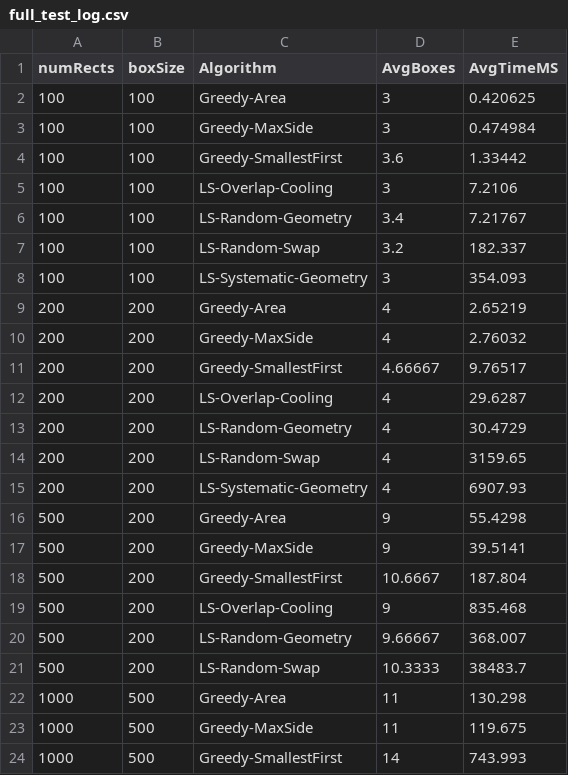
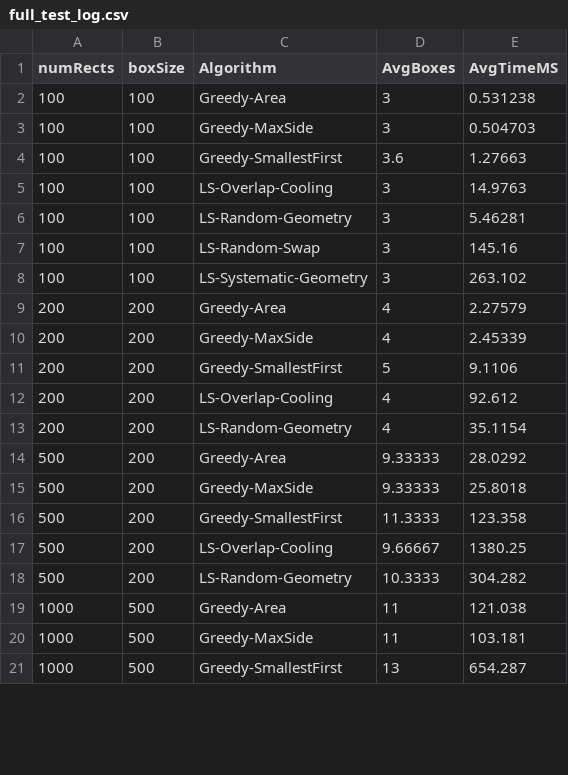
Before and after one commit to anachioca/OptimizationAlgorithms, a CSV file: full_test_log.csv, drawn as a sheet; only a part is shown; the diff covers the shown part only.

Commit message:
Addopting Callback for test_env

```diff
--- a/full_test_log.csv
+++ b/full_test_log.csv
@@ -1,24 +1,21 @@
 numRects;boxSize;Algorithm;AvgBoxes;AvgTimeMS
-100;100;Greedy-Area;3;0.420625
-100;100;Greedy-MaxSide;3;0.474984
-100;100;Greedy-SmallestFirst;3.6;1.33442
-100;100;LS-Overlap-Cooling;3;7.2106
-100;100;LS-Random-Geometry;3.4;7.21767
-100;100;LS-Random-Swap;3.2;182.337
-100;100;LS-Systematic-Geometry;3;354.093
-200;200;Greedy-Area;4;2.65219
-200;200;Greedy-MaxSide;4;2.76032
-200;200;Greedy-SmallestFirst;4.66667;9.76517
-200;200;LS-Overlap-Cooling;4;29.6287
-200;200;LS-Random-Geometry;4;30.4729
-200;200;LS-Random-Swap;4;3159.65
-200;200;LS-Systematic-Geometry;4;6907.93
-500;200;Greedy-Area;9;55.4298
-500;200;Greedy-MaxSide;9;39.5141
-500;200;Greedy-SmallestFirst;10.6667;187.804
-500;200;LS-Overlap-Cooling;9;835.468
-500;200;LS-Random-Geometry;9.66667;368.007
-500;200;LS-Random-Swap;10.3333;38483.7
-1000;500;Greedy-Area;11;130.298
-1000;500;Greedy-MaxSide;11;119.675
-1000;500;Greedy-SmallestFirst;14;743.993
+100;100;Greedy-Area;3;0.531238
+100;100;Greedy-MaxSide;3;0.504703
+100;100;Greedy-SmallestFirst;3.6;1.27663
+100;100;LS-Overlap-Cooling;3;14.9763
+100;100;LS-Random-Geometry;3;5.46281
+100;100;LS-Random-Swap;3;145.16
+100;100;LS-Systematic-Geometry;3;263.102
+200;200;Greedy-Area;4;2.27579
+200;200;Greedy-MaxSide;4;2.45339
+200;200;Greedy-SmallestFirst;5;9.1106
+200;200;LS-Overlap-Cooling;4;92.612
+200;200;LS-Random-Geometry;4;35.1154
+500;200;Greedy-Area;9.33333;28.0292
+500;200;Greedy-MaxSide;9.33333;25.8018
+500;200;Greedy-SmallestFirst;11.3333;123.358
+500;200;LS-Overlap-Cooling;9.66667;1380.25
+500;200;LS-Random-Geometry;10.3333;304.282
+1000;500;Greedy-Area;11;121.038
+1000;500;Greedy-MaxSide;11;103.181
+1000;500;Greedy-SmallestFirst;13;654.287
```
Also changed, not shown: 1 removed row and 3 edited cells elsewhere in this file, quick_test_log.csv, 5 other files.
